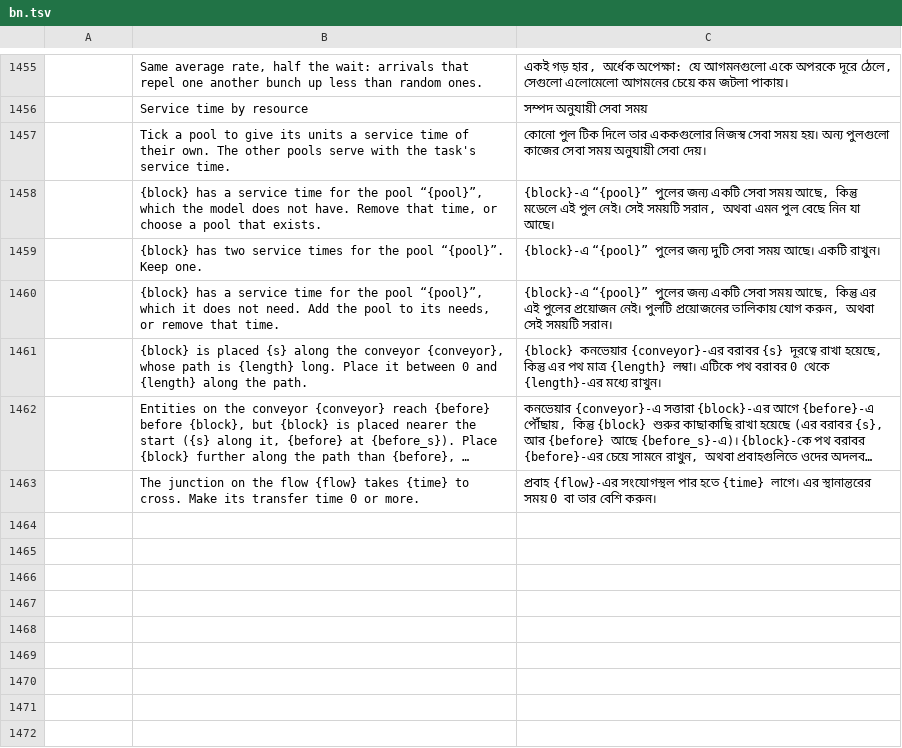
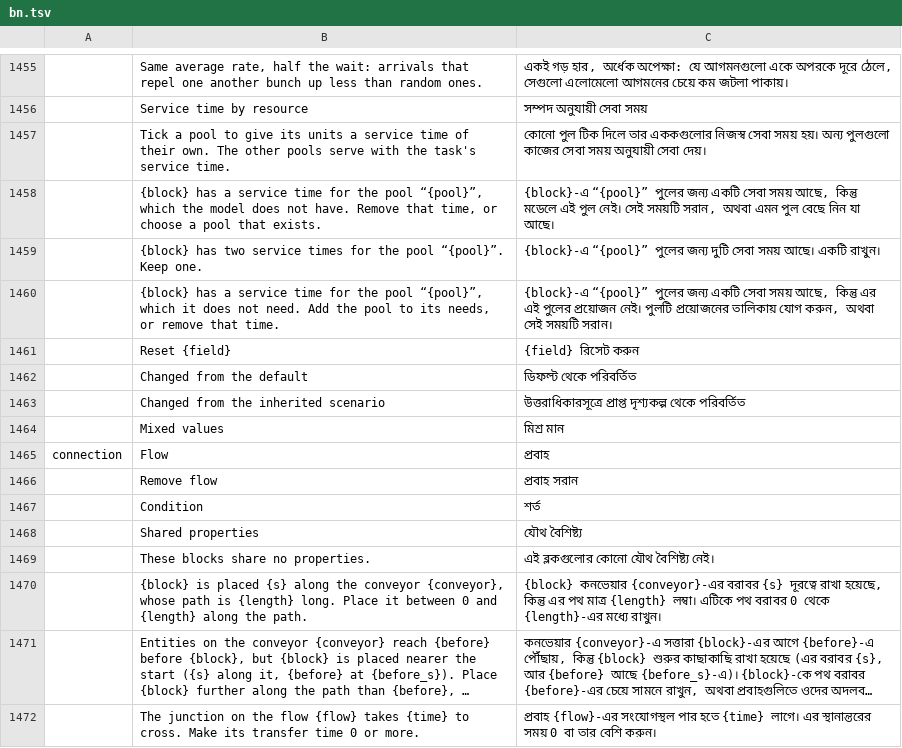
Before and after one commit to helenkwok/StochCraft, a TSV file: i18n/bn.tsv, drawn as a sheet; only a part is shown, gaps mark what is left out; long unchanged cells end in …; the diff names each change by its address in the sheet, - before the commit and + after, or states it on an @@ line.

```diff
--- a/i18n/bn.tsv
+++ b/i18n/bn.tsv
+row 1461:  | Reset {field} | {field} রিসেট করুন
+row 1462:  | Changed from the default | ডিফল্ট থেকে পরিবর্তিত
+row 1463:  | Changed from the inherited scenario | উত্তরাধিকারসূত্রে প্রাপ্ত দৃশ্যকল্প থেকে পরিবর্তিত
+row 1464:  | Mixed values | মিশ্র মান
+row 1465: connection | Flow | প্রবাহ
+row 1466:  | Remove flow | প্রবাহ সরান
+row 1467:  | Condition | শর্ত
+row 1468:  | Shared properties | যৌথ বৈশিষ্ট্য
+row 1469:  | These blocks share no properties. | এই ব্লকগুলোর কোনো যৌথ বৈশিষ্ট্য নেই।
```
Also changed, not shown: i18n/ka.tsv, i18n/lo.tsv, 56 other files.
